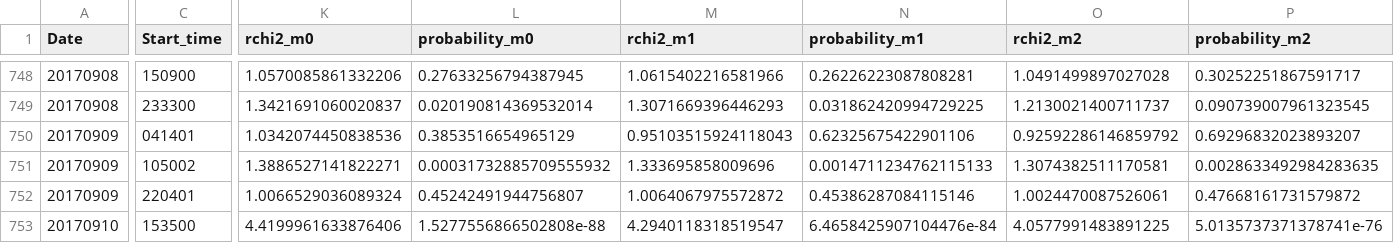
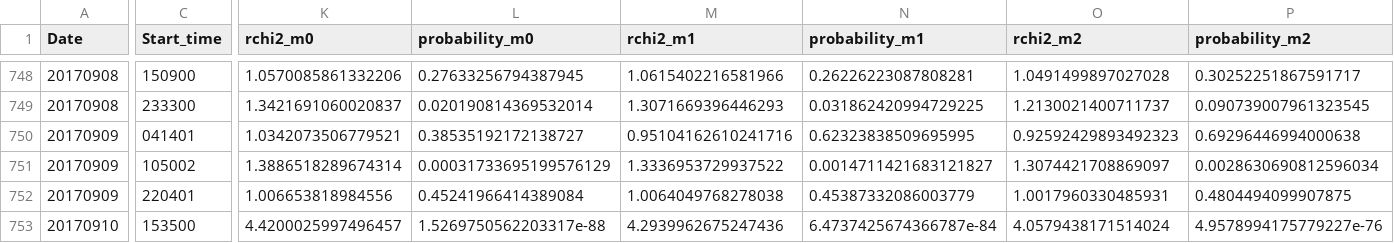
Before and after one commit to aringlis/AFINO, a CSV file: _data/afino_master_record.csv, drawn as a sheet; only a part is shown, gaps mark what is left out; the diff covers the shown part only; the diff names each change by its address in the sheet, - before the commit and + after, or states it on an @@ line.

```diff
--- a/_data/afino_master_record.csv
+++ b/_data/afino_master_record.csv
-K750 (rchi2_m0): 1.0342074450838536
+K750 (rchi2_m0): 1.0342073506779521
-L750 (probability_m0): 0.3853516654965129
+L750 (probability_m0): 0.38535192172138727
-M750 (rchi2_m1): 0.95103515924118043
+M750 (rchi2_m1): 0.95104162610241716
-N750 (probability_m1): 0.62325675422901106
+N750 (probability_m1): 0.62323838509695995
-O750 (rchi2_m2): 0.92592286146859792
+O750 (rchi2_m2): 0.92592429893492323
-P750 (probability_m2): 0.69296832023893207
+P750 (probability_m2): 0.69296446994000638
-K751 (rchi2_m0): 1.3886527141822271
+K751 (rchi2_m0): 1.3886518289674314
-L751 (probability_m0): 0.00031732885709555932
+L751 (probability_m0): 0.00031733695199576129
-M751 (rchi2_m1): 1.333695858009696
+M751 (rchi2_m1): 1.3336953729937522
-N751 (probability_m1): 0.0014711234762115133
+N751 (probability_m1): 0.0014711421683121827
-O751 (rchi2_m2): 1.3074382511170581
+O751 (rchi2_m2): 1.3074421708869097
-P751 (probability_m2): 0.0028633492984283635
+P751 (probability_m2): 0.0028630690812596034
-K752 (rchi2_m0): 1.0066529036089324
+K752 (rchi2_m0): 1.006653818984556
-L752 (probability_m0): 0.45242491944756807
+L752 (probability_m0): 0.45241966414389084
-M752 (rchi2_m1): 1.0064067975572872
+M752 (rchi2_m1): 1.0064049768278038
-N752 (probability_m1): 0.45386287084115146
+N752 (probability_m1): 0.45387332086003779
-O752 (rchi2_m2): 1.0024470087526061
+O752 (rchi2_m2): 1.0017960330485931
-P752 (probability_m2): 0.47668161731579872
+P752 (probability_m2): 0.4804494099907875
-K753 (rchi2_m0): 4.4199961633876406
+K753 (rchi2_m0): 4.4200025997496457
-L753 (probability_m0): 1.5277556866502808e-88
+L753 (probability_m0): 1.5269750562203317e-88
-M753 (rchi2_m1): 4.2940118318519547
+M753 (rchi2_m1): 4.2939962675247436
-N753 (probability_m1): 6.4658425907104476e-84
+N753 (probability_m1): 6.4737425674366787e-84
-O753 (rchi2_m2): 4.0577991483891225
+O753 (rchi2_m2): 4.0579438171514024
-P753 (probability_m2): 5.0135737371378741e-76
+P753 (probability_m2): 4.9578994175779227e-76
```
Also changed, not shown: 2 edited cells elsewhere in this file, 4 other files.
